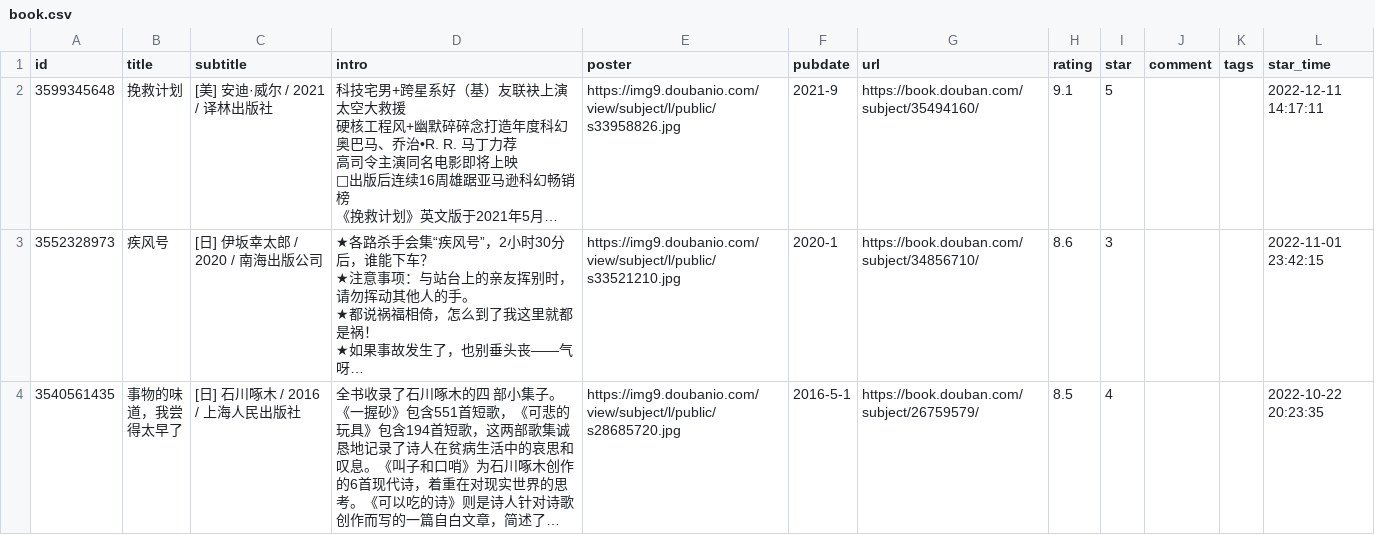
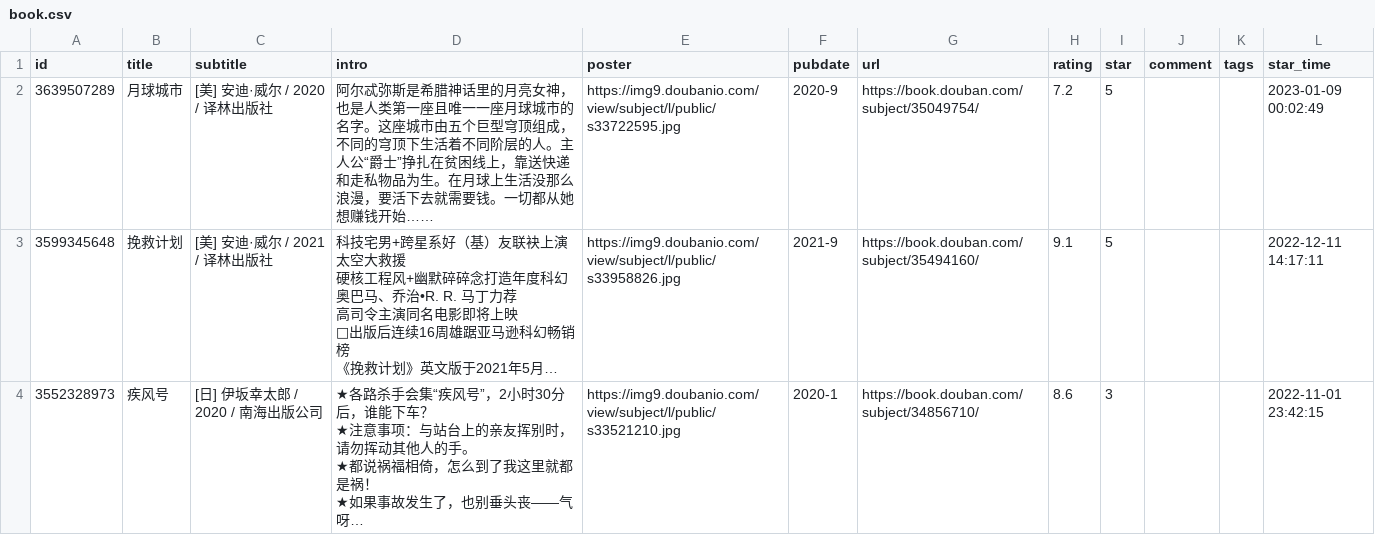
Before and after one commit to Mantyke/-, a CSV file: data/douban/book.csv, drawn as a sheet; only a part is shown; the shorter side is filled out with more unchanged rows; long unchanged cells end in …; the diff names each change by its address in the sheet, - before the commit and + after, or states it on an @@ line.

Commit message:
chore: update douban data

```diff
--- a/data/douban/book.csv
+++ b/data/douban/book.csv
+row 2: 3639507289 | 月球城市 | [美] 安迪·威尔 / 2020 / 译林出版社 | 阿尔忒弥斯是希腊神话里的月亮女神，也是人类第一座且唯一一座月球城市的名字。这座城市由五个巨型穹顶组成，不同的穹顶下生活着不同阶层的人。主人公“爵士”挣扎在贫困线上，靠送快递和走私物品为生。在月球上生活没那么浪漫，要活下去就需要钱。一切都从她想赚钱开始…… | https://img9.doubanio.com/view/subject/l/public/s33722595.jpg | 2020-9 | https://book.douban.com/subject/35049754/ | 7.2 | 5 |  |  | 2023-01-09 00:02:49
```
